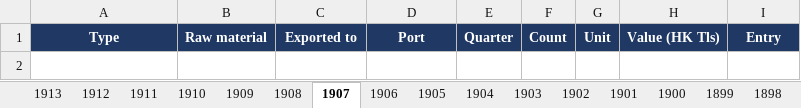
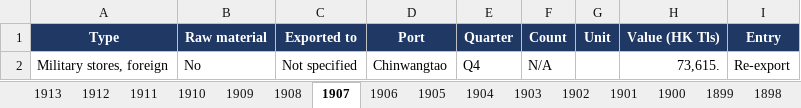
Before and after one commit to hinsonyuen/PATH-Hinson-Work-, an Excel workbook: china/workbooks/China_Arms_Exports_1883-1913.xlsx, sheet 1907, drawn as a sheet; values as stored, in another font and other column widths than the file's, no borders; the diff names each change by its address in the sheet, - before the commit and + after, or states it on an @@ line.

```diff
--- a/china/workbooks/China_Arms_Exports_1883-1913.xlsx (sheet 1907)
+++ b/china/workbooks/China_Arms_Exports_1883-1913.xlsx (sheet 1907)
+row 2: Military stores, foreign | No | Not specified | Chinwangtao | Q4 | N/A |  | 73,615. | Re-export
```
Also changed, not shown: sheet Notes, sheet Coverage, china/workbooks/China_Arms_Imports_1883-1913.xlsx, 2 other files.
